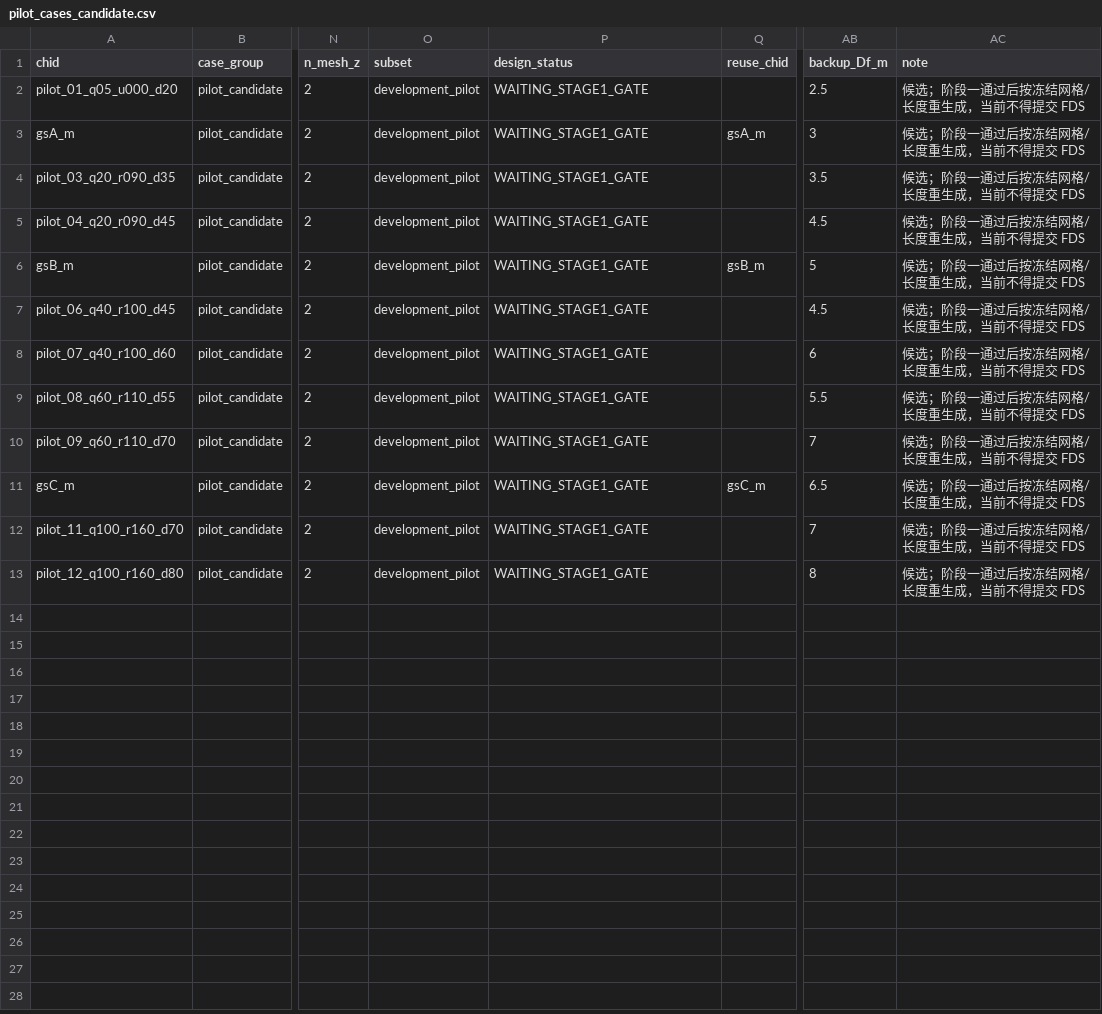
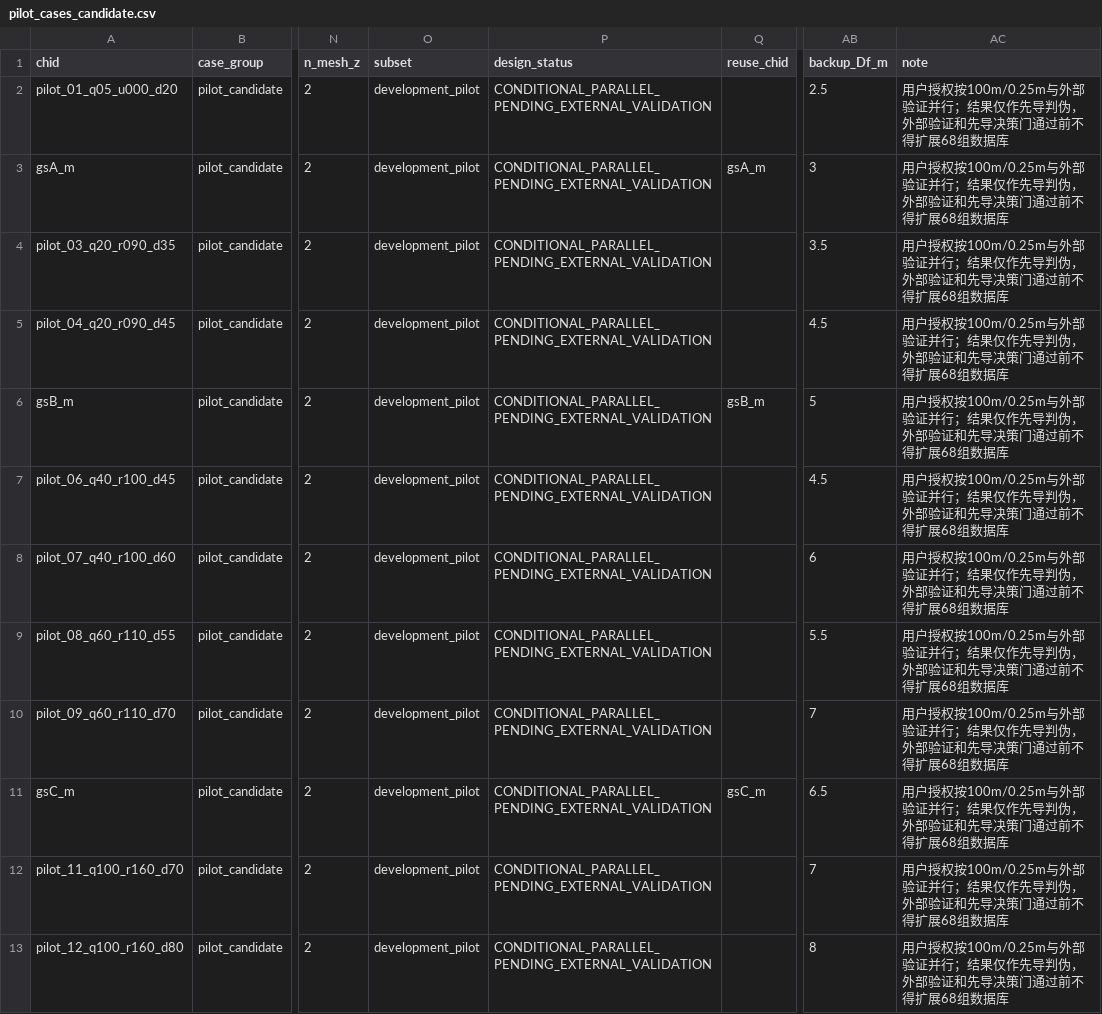
Before and after one commit to baoerger/tunnel-fire-research, a CSV file: 阶段二/01_先导工况设计/pilot_cases_candidate.csv, drawn as a sheet; only a part is shown, gaps mark what is left out; the diff names each change by its address in the sheet, - before the commit and + after, or states it on an @@ line.

```diff
--- a/阶段二/01_先导工况设计/pilot_cases_candidate.csv
+++ b/阶段二/01_先导工况设计/pilot_cases_candidate.csv
-P2:P13 (design_status): WAITING_STAGE1_GATE
+P2:P13 (design_status): CONDITIONAL_PARALLEL_PENDING_EXTERNAL_VALIDATION
-AC2:AC13 (note): 候选；阶段一通过后按冻结网格/长度重生成，当前不得提交 FDS
+AC2:AC13 (note): 用户授权按100m/0.25m与外部验证并行；结果仅作先导判伪，外部验证和先导决策门通过前不得扩展68组数据库
```
Also changed, not shown: 48 other files.
